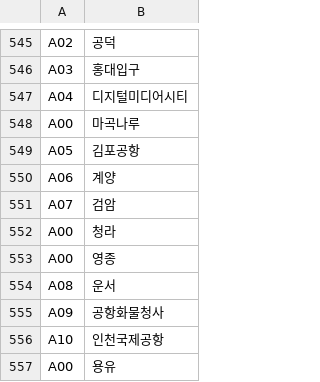
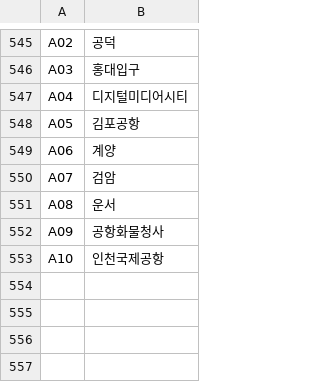
Before and after one commit to COkedat/Data-Structure, a CSV file: HW2/data/Original/역이름.csv, drawn as a sheet; only a part is shown, gaps mark what is left out; the diff names each change by its address in the sheet, - before the commit and + after, or states it on an @@ line.

```diff
--- a/HW2/data/Original/역이름.csv
+++ b/HW2/data/Original/역이름.csv
-row 548: A00 | 마곡나루
-row 552: A00 | 청라
-row 553: A00 | 영종
-row 557: A00 | 용유
```
Also changed, not shown: HW2/data/Original/공항철도.csv, HW2/data/역이름.csv, 2 other files.
